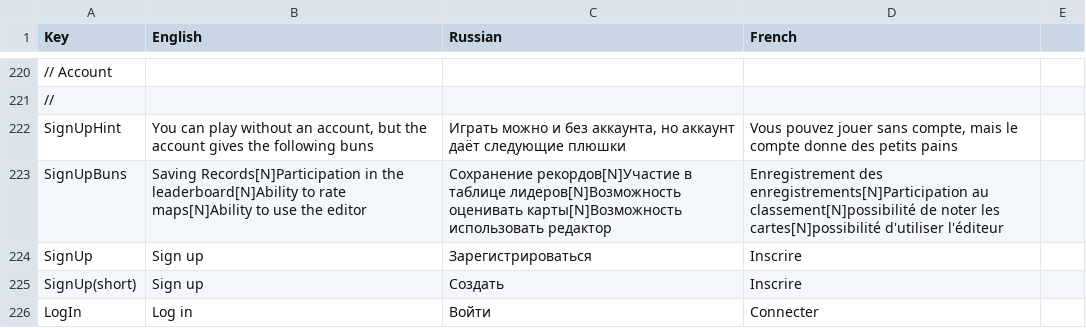
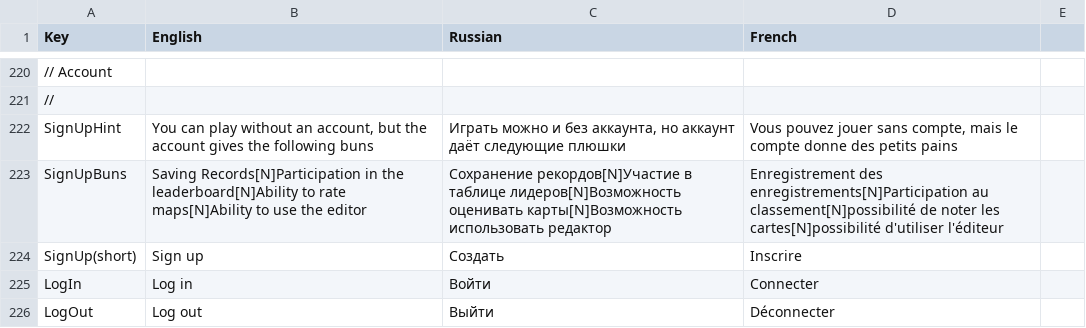
Before and after one commit to claudiodemarzo/GameLocalization, a CSV file: Master/Menu.csv, drawn as a sheet; only a part is shown, gaps mark what is left out; the shorter side is filled out with more unchanged rows; the diff names each change by its address in the sheet, - before the commit and + after, or states it on an @@ line.

```diff
--- a/Master/Menu.csv
+++ b/Master/Menu.csv
-row 224: SignUp | Sign up | Зарегистрироваться | Inscrire
```
Also changed, not shown: 2 other files.
